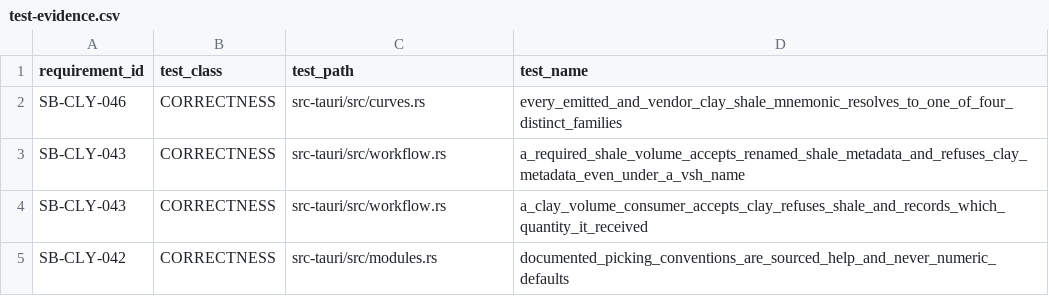
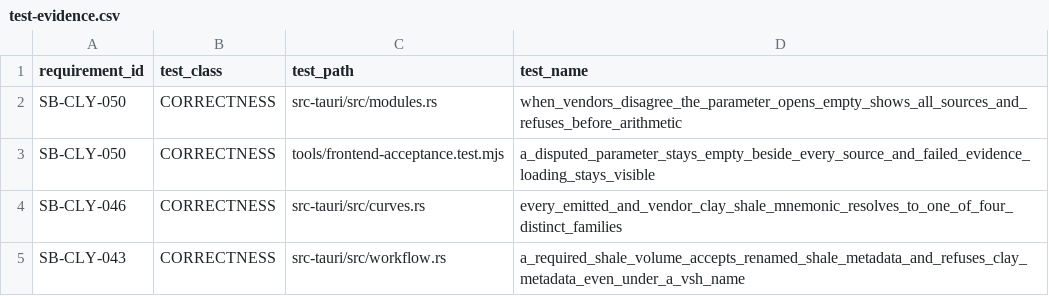
Before and after one commit to jauharst/SandiBumi, a CSV file: docs/takeover/test-evidence.csv, drawn as a sheet; only a part is shown; the shorter side is filled out with more unchanged rows; the diff names each change by its address in the sheet, - before the commit and + after, or states it on an @@ line.

```diff
--- a/docs/takeover/test-evidence.csv
+++ b/docs/takeover/test-evidence.csv
+row 2: SB-CLY-050 | CORRECTNESS | src-tauri/src/modules.rs | when_vendors_disagree_the_parameter_opens_empty_shows_all_sources_and_refuses_before_arithmetic
+row 3: SB-CLY-050 | CORRECTNESS | tools/frontend-acceptance.test.mjs | a_disputed_parameter_stays_empty_beside_every_source_and_failed_evidence_loading_stays_visible
```
Also changed, not shown: docs/takeover/requirements.csv, 10 other files.
